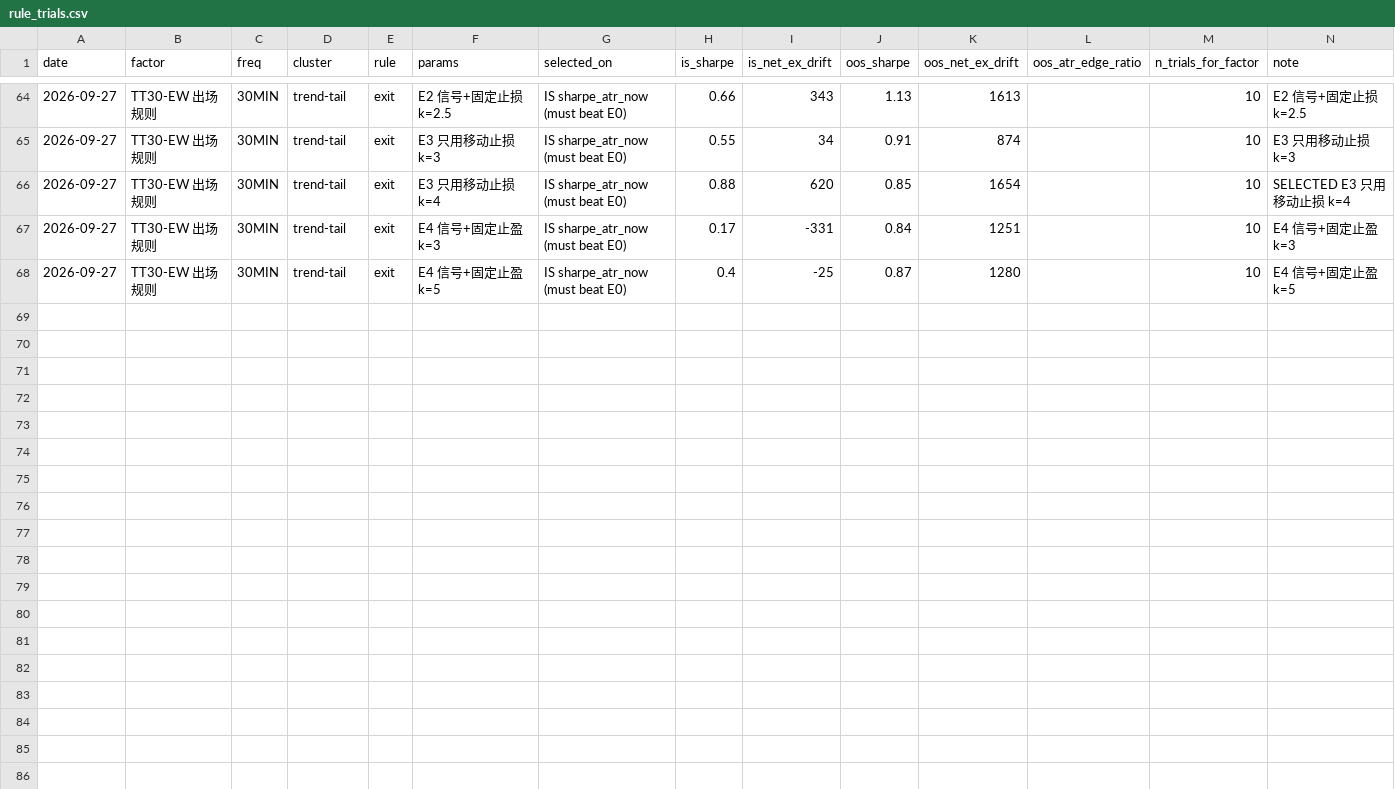
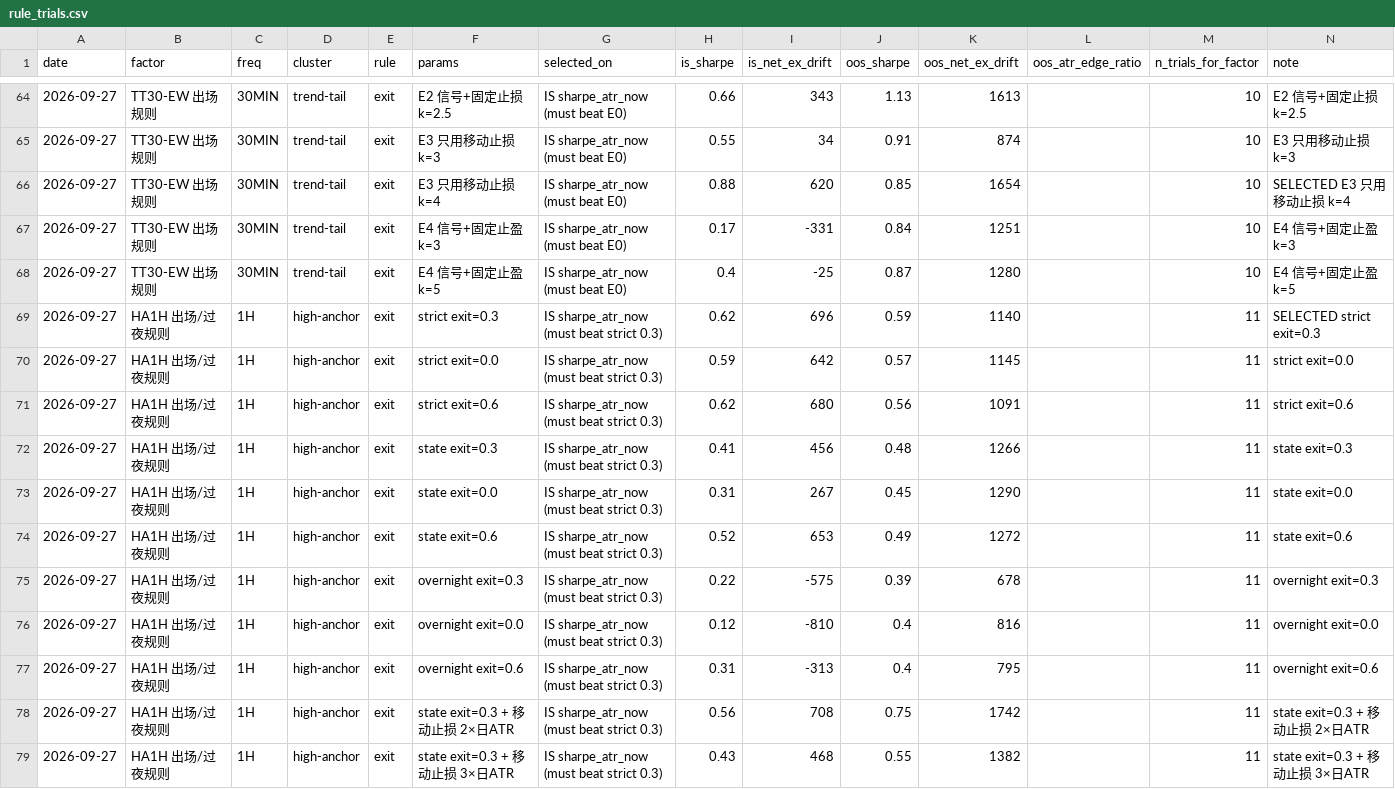
Before and after one commit to lyra-1123/my-, a CSV file: reports/rule_trials.csv, drawn as a sheet; only a part is shown, gaps mark what is left out.

```diff
--- a/reports/rule_trials.csv
+++ b/reports/rule_trials.csv
@@ -68 +68,12 @@ date,factor,freq,cluster,rule,params,selected_on,is_sharpe,is_net_ex_drift,oos_s
 2026-09-27,TT30-EW 出场规则,30MIN,trend-tail,exit,E4 信号+固定止盈 k=5,IS sharpe_atr_now (must beat E0),0.4,-25,0.87,1280,,10,E4 信号+固定止盈 k=5
+2026-09-27,HA1H 出场/过夜规则,1H,high-anchor,exit,strict exit=0.3,IS sharpe_atr_now (must beat strict 0.3),0.62,696,0.59,1140,,11,SELECTED strict exit=0.3
+2026-09-27,HA1H 出场/过夜规则,1H,high-anchor,exit,strict exit=0.0,IS sharpe_atr_now (must beat strict 0.3),0.59,642,0.57,1145,,11,strict exit=0.0
+2026-09-27,HA1H 出场/过夜规则,1H,high-anchor,exit,strict exit=0.6,IS sharpe_atr_now (must beat strict 0.3),0.62,680,0.56,1091,,11,strict exit=0.6
+2026-09-27,HA1H 出场/过夜规则,1H,high-anchor,exit,state exit=0.3,IS sharpe_atr_now (must beat strict 0.3),0.41,456,0.48,1266,,11,state exit=0.3
+2026-09-27,HA1H 出场/过夜规则,1H,high-anchor,exit,state exit=0.0,IS sharpe_atr_now (must beat strict 0.3),0.31,267,0.45,1290,,11,state exit=0.0
+2026-09-27,HA1H 出场/过夜规则,1H,high-anchor,exit,state exit=0.6,IS sharpe_atr_now (must beat strict 0.3),0.52,653,0.49,1272,,11,state exit=0.6
+2026-09-27,HA1H 出场/过夜规则,1H,high-anchor,exit,overnight exit=0.3,IS sharpe_atr_now (must beat strict 0.3),0.22,-575,0.39,678,,11,overnight exit=0.3
+2026-09-27,HA1H 出场/过夜规则,1H,high-anchor,exit,overnight exit=0.0,IS sharpe_atr_now (must beat strict 0.3),0.12,-810,0.4,816,,11,overnight exit=0.0
+2026-09-27,HA1H 出场/过夜规则,1H,high-anchor,exit,overnight exit=0.6,IS sharpe_atr_now (must beat strict 0.3),0.31,-313,0.4,795,,11,overnight exit=0.6
+2026-09-27,HA1H 出场/过夜规则,1H,high-anchor,exit,state exit=0.3 + 移动止损 2×日ATR,IS sharpe_atr_now (must beat strict 0.3),0.56,708,0.75,1742,,11,state exit=0.3 + 移动止损 2×日ATR
+2026-09-27,HA1H 出场/过夜规则,1H,high-anchor,exit,state exit=0.3 + 移动止损 3×日ATR,IS sharpe_atr_now (must beat strict 0.3),0.43,468,0.55,1382,,11,state exit=0.3 + 移动止损 3×日ATR
```
Also changed, not shown: 5 other files.
